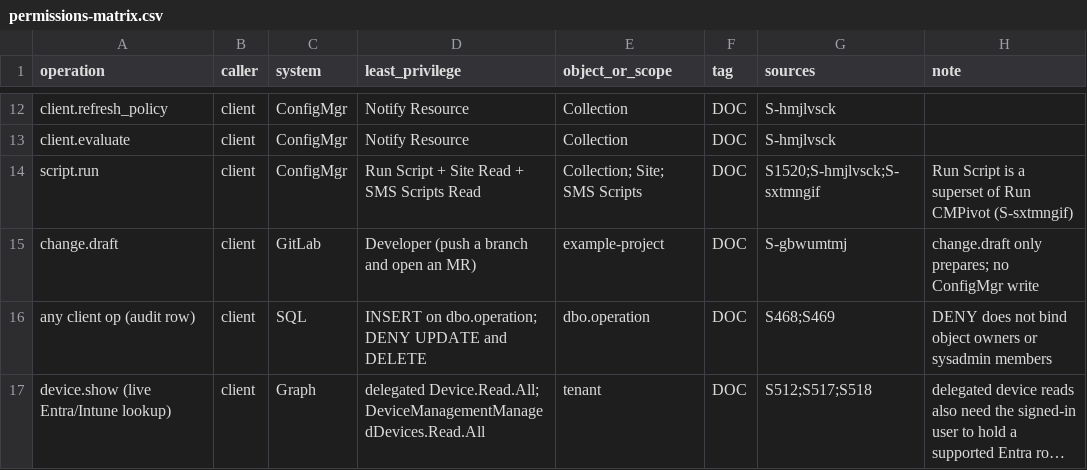
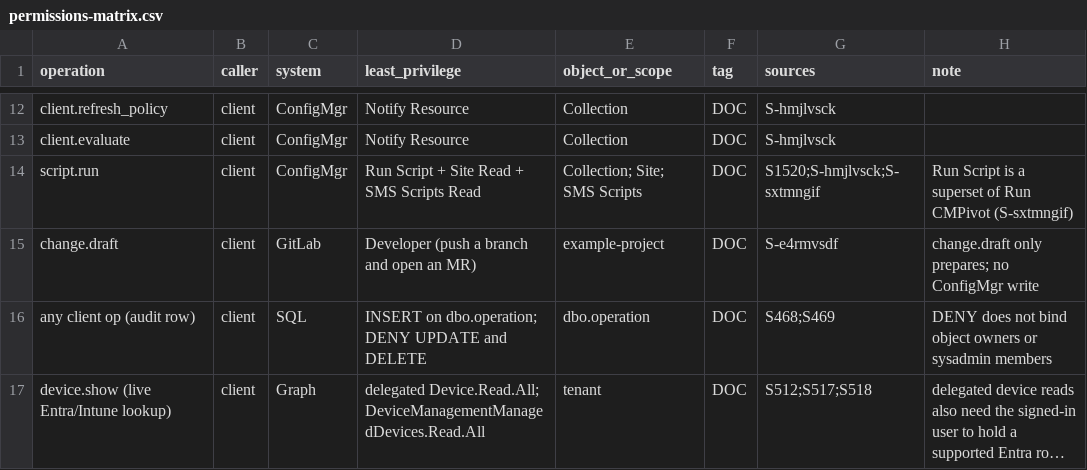
Before and after one commit to mikkielt/it-ops-kb, a CSV file: kb/public/auth/permissions-matrix.csv, drawn as a sheet; only a part is shown, gaps mark what is left out; long unchanged cells end in ….

```diff
--- a/kb/public/auth/permissions-matrix.csv
+++ b/kb/public/auth/permissions-matrix.csv
@@ -14,3 +14,3 @@ client.evaluate,client,ConfigMgr,Notify Resource,Collection,DOC,S-hmjlvsck,
 script.run,client,ConfigMgr,Run Script + Site Read + SMS Scripts Read,Collection; Site; SMS Scripts,DOC,S1520;S-hmjlvsck;S-sxtmngif,Run Script is a superset of Run CMPivot (S-sxtmngif)
-change.draft,client,GitLab,Developer (push a branch and open an MR),example-project,DOC,S-gbwumtmj,change.draft only prepares; no ConfigMgr write
+change.draft,client,GitLab,Developer (push a branch and open an MR),example-project,DOC,S-e4rmvsdf,change.draft only prepares; no ConfigMgr write
 any client op (audit row),client,SQL,INSERT on dbo.operation; DENY UPDATE and DELETE,dbo.operation,DOC,S468;S469,DENY does not bind object owners or sysadmin members
```
Also changed, not shown: 4 other files.
